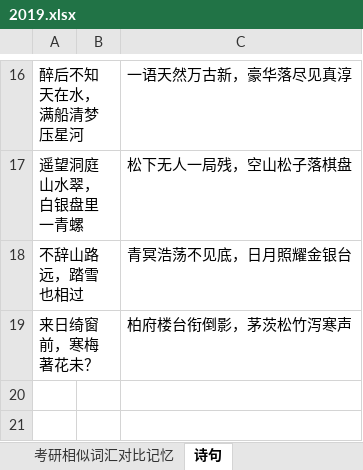
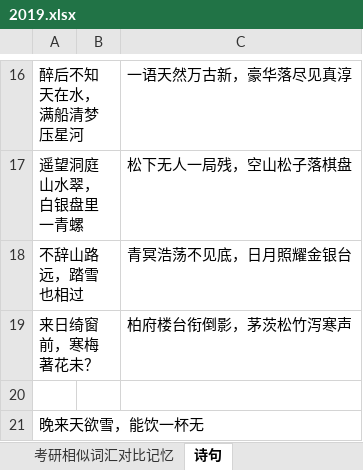
Before and after one commit to happyhani/studyEnglish, an Excel workbook: 2019.xlsx, sheet 诗句, drawn as a sheet; only a part is shown, gaps mark what is left out; values as stored, in another font and other column widths than the file's, no borders; the diff names each change by its address in the sheet, - before the commit and + after, or states it on an @@ line.

```diff
--- a/2019.xlsx (sheet 诗句)
+++ b/2019.xlsx (sheet 诗句)
+row 20: (empty)
+row 21: 晚来天欲雪，能饮一杯无
```
Also changed, not shown: sheet 11月, sheet 考研相似词汇对比记忆.
